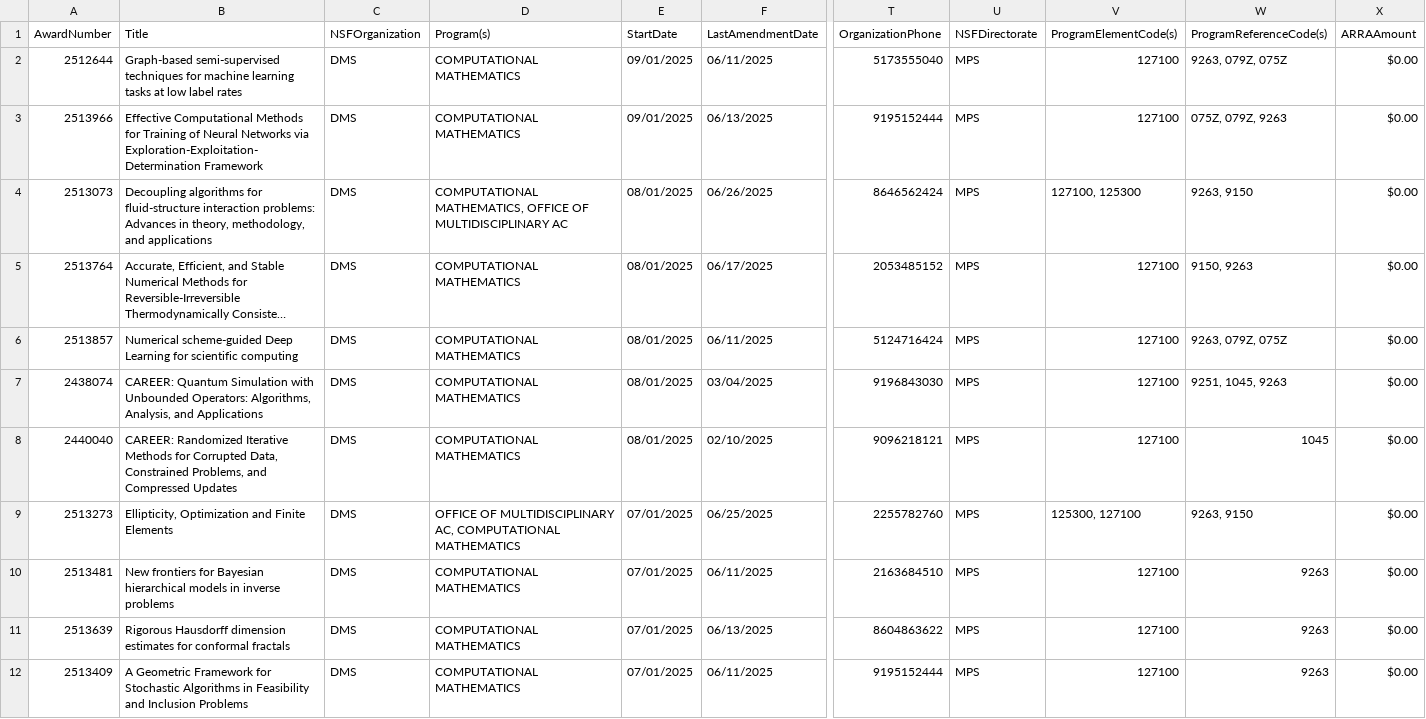
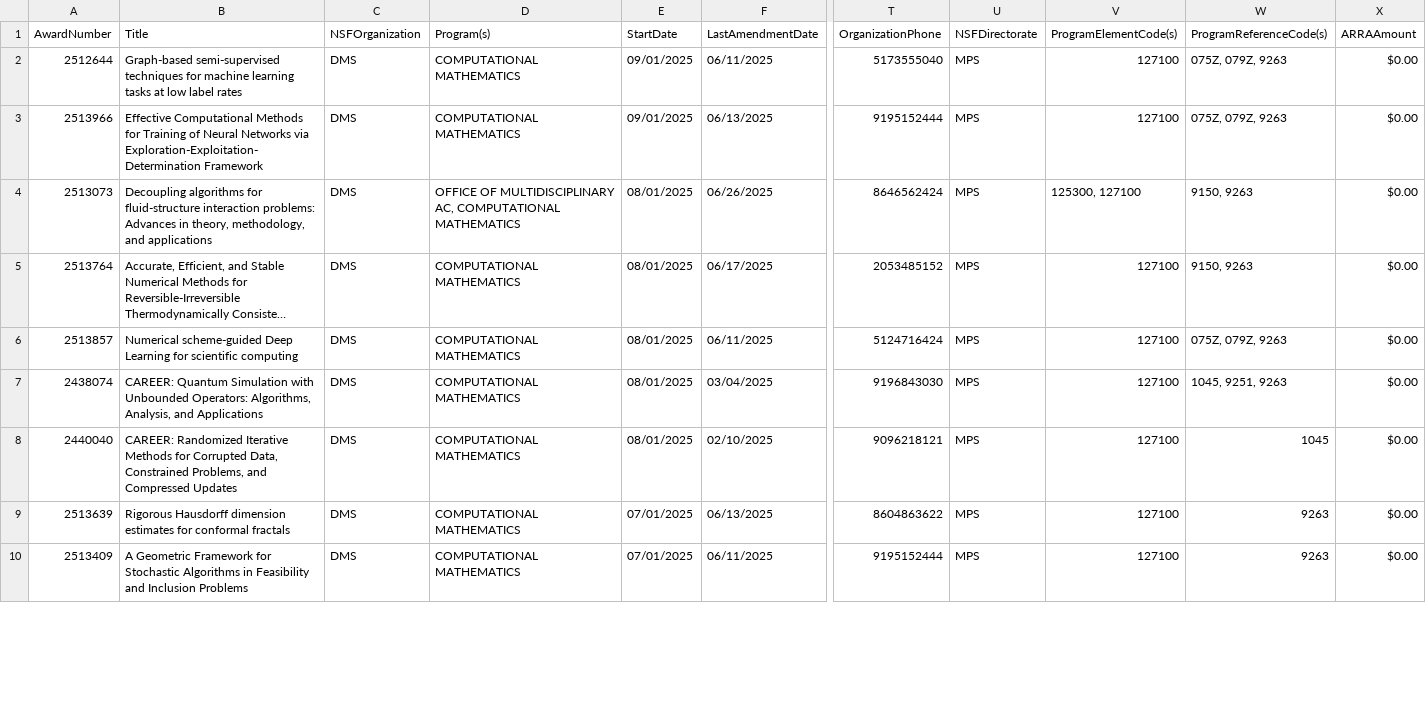
Before and after one commit to lowrank/NSF-DMS-awards, a CSV file: Computational-Mathematics/Awards-Computational-Mathematics-2025.csv, drawn as a sheet; only a part is shown, gaps mark what is left out; long unchanged cells end in …; removed rows and columns are numbered as before the commit, all else as after; rows hold the shown columns only; the diff covers the shown part only; the diff names each change by its address in the sheet, - before the commit and + after, or states it on an @@ line.

```diff
--- a/Computational-Mathematics/Awards-Computational-Mathematics-2025.csv
+++ b/Computational-Mathematics/Awards-Computational-Mathematics-2025.csv
-W2 (ProgramReferenceCode(s)): 9263, 079Z, 075Z
+W2 (ProgramReferenceCode(s)): 075Z, 079Z, 9263
-D4 (Program(s)): COMPUTATIONAL MATHEMATICS, OFFICE OF MULTIDISCIPLINARY AC
+D4 (Program(s)): OFFICE OF MULTIDISCIPLINARY AC, COMPUTATIONAL MATHEMATICS
-V4 (ProgramElementCode(s)): 127100, 125300
+V4 (ProgramElementCode(s)): 125300, 127100
-W4 (ProgramReferenceCode(s)): 9263, 9150
+W4 (ProgramReferenceCode(s)): 9150, 9263
-W6 (ProgramReferenceCode(s)): 9263, 079Z, 075Z
+W6 (ProgramReferenceCode(s)): 075Z, 079Z, 9263
-W7 (ProgramReferenceCode(s)): 9251, 1045, 9263
+W7 (ProgramReferenceCode(s)): 1045, 9251, 9263
-row 9: 2513273 | Ellipticity, Optimization and Finite Elements | DMS | OFFICE OF MULTIDISCIPLINARY AC, COMPUTATIONAL MATHEMATICS | 07/01/2025 | 06/25/2025 | 2255782760 | MPS | 125300, 127100 | 9263, 9150 | $0.00
@@ row 10 moved to row 13: 2513481 @@
```
Also changed, not shown: 4 added rows, 2 removed rows, 4 moved rows and 5 edited cells elsewhere in this file, Algebra-and-Number-Theory/Awards-Algebra-and-Number-Theory-2025.csv, Analysis/Awards-Analysis-2025.csv, 3 other files.
